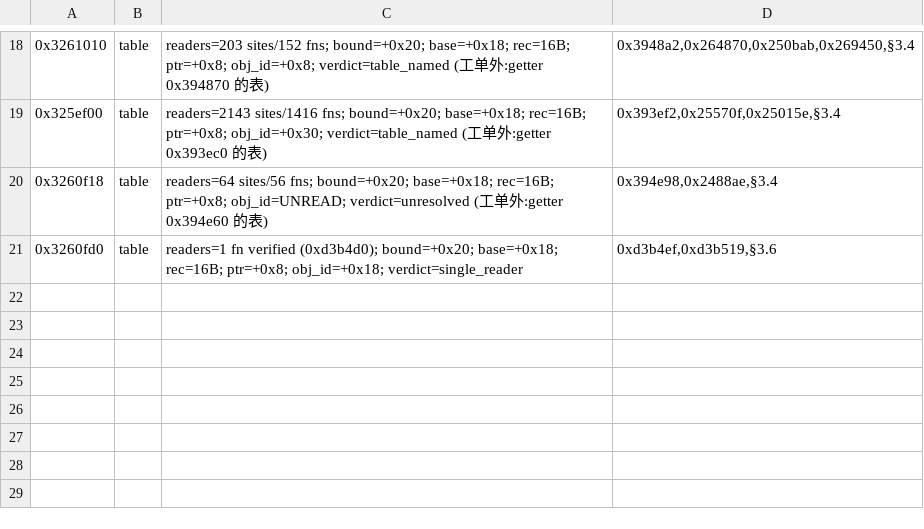
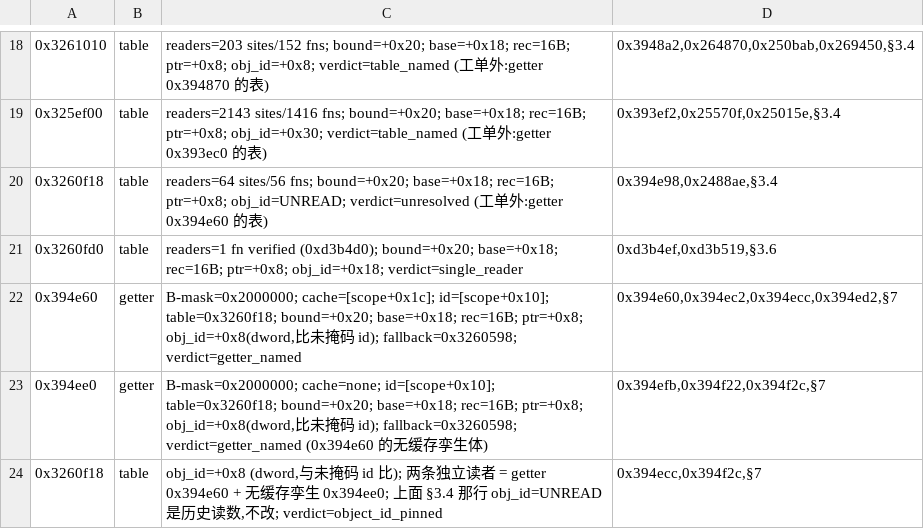
Before and after one commit to loficore/Neo-Stellaris, a TSV file: evidence/xrefs/scope_tables_4_4_4.tsv, drawn as a sheet; only a part is shown, gaps mark what is left out; the diff names each change by its address in the sheet, - before the commit and + after, or states it on an @@ line.

Commit message:
evidence(scope): §7 0x3260f18 的对象 id 偏移 = +0x8(dword,比未掩码 id;两个独立读者)

```diff
--- a/evidence/xrefs/scope_tables_4_4_4.tsv
+++ b/evidence/xrefs/scope_tables_4_4_4.tsv
+row 22: 0x394e60 | getter | B-mask=0x2000000; cache=[scope+0x1c]; id=[scope+0x10]; table=0x3260f18; bound=+0x20; base=+0x18; rec=16B; ptr=+0x8; obj_id=+0x8(dword,比未掩码 id); fallback=0x3260598; verdict=getter_named | 0x394e60,0x394ec2,0x394ecc,0x394ed2,§7
+row 23: 0x394ee0 | getter | B-mask=0x2000000; cache=none; id=[scope+0x10]; table=0x3260f18; bound=+0x20; base=+0x18; rec=16B; ptr=+0x8; obj_id=+0x8(dword,比未掩码 id); fallback=0x3260598; verdict=getter_named (0x394e60 的无缓存孪生体) | 0x394efb,0x394f22,0x394f2c,§7
+row 24: 0x3260f18 | table | obj_id=+0x8 (dword,与未掩码 id 比); 两条独立读者 = getter 0x394e60 + 无缓存孪生 0x394ee0; 上面 §3.4 那行 obj_id=UNREAD 是历史读数,不改; verdict=object_id_pinned | 0x394ecc,0x394f2c,§7
```
Also changed, not shown: 1 other file.
